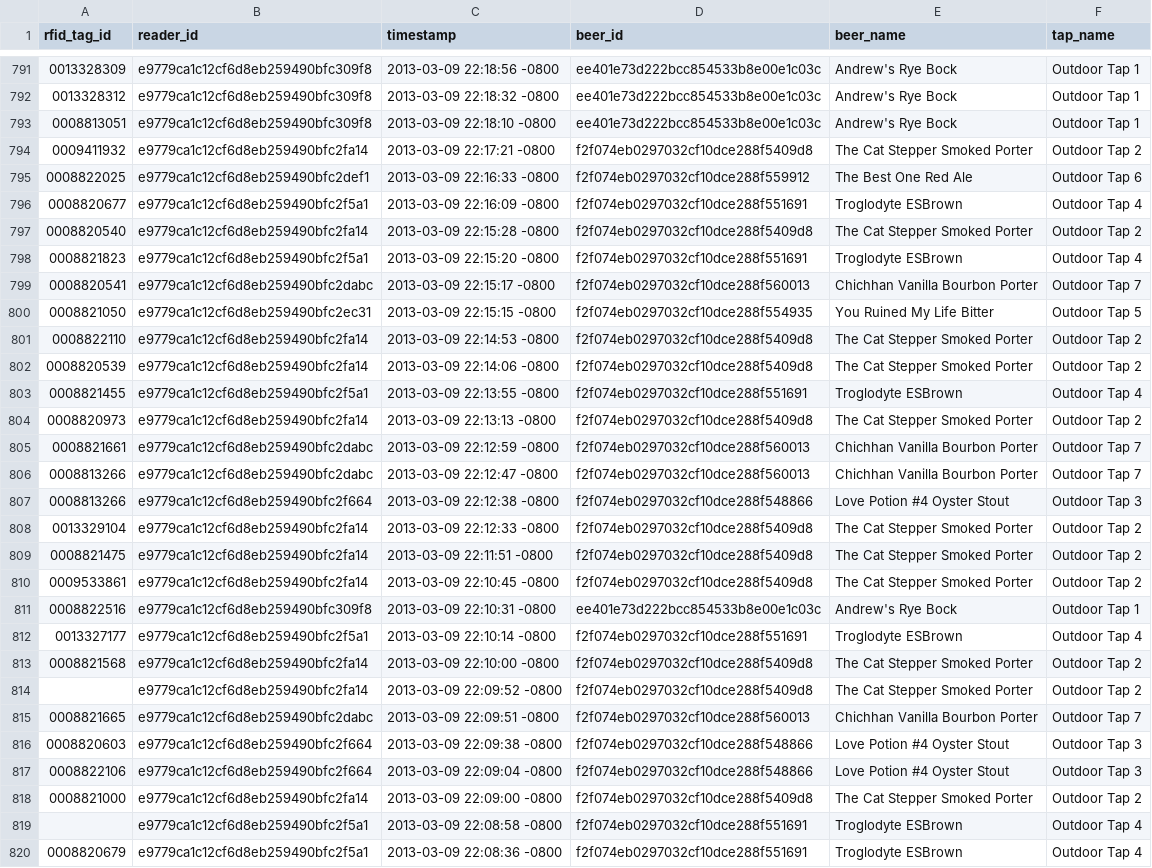
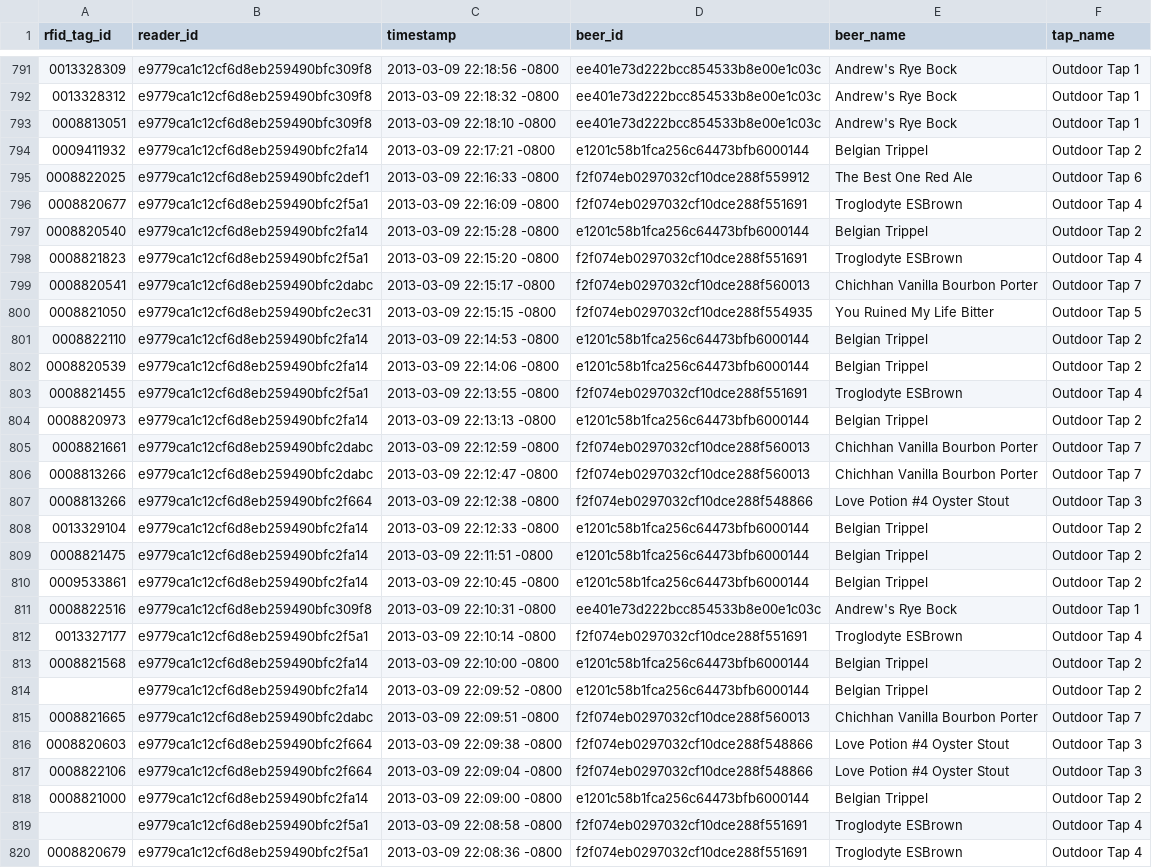
Before and after one commit to jasonm/brewlab-march-party-data, a CSV file: drinks.csv, drawn as a sheet; only a part is shown, gaps mark what is left out; the diff covers the shown part only.

Commit message:
Cat Stepper tapped at 955pm, Belgial Trippel in

```diff
--- a/drinks.csv
+++ b/drinks.csv
@@ -793,6 +793,6 @@ rfid_tag_id,reader_id,timestamp,beer_id,beer_name,tap_name
 0008813051,e9779ca1c12cf6d8eb259490bfc309f8,2013-03-09 22:18:10 -0800,ee401e73d222bcc854533b8e00e1c03c,Andrew's Rye Bock,Outdoor Tap 1
-0009411932,e9779ca1c12cf6d8eb259490bfc2fa14,2013-03-09 22:17:21 -0800,f2f074eb0297032cf10dce288f5409d8,The Cat Stepper Smoked Porter,Outdoor Tap 2
+0009411932,e9779ca1c12cf6d8eb259490bfc2fa14,2013-03-09 22:17:21 -0800,e1201c58b1fca256c64473bfb6000144,Belgian Trippel,Outdoor Tap 2
 0008822025,e9779ca1c12cf6d8eb259490bfc2def1,2013-03-09 22:16:33 -0800,f2f074eb0297032cf10dce288f559912,The Best One Red Ale,Outdoor Tap 6
 0008820677,e9779ca1c12cf6d8eb259490bfc2f5a1,2013-03-09 22:16:09 -0800,f2f074eb0297032cf10dce288f551691,Troglodyte ESBrown,Outdoor Tap 4
-0008820540,e9779ca1c12cf6d8eb259490bfc2fa14,2013-03-09 22:15:28 -0800,f2f074eb0297032cf10dce288f5409d8,The Cat Stepper Smoked Porter,Outdoor Tap 2
+0008820540,e9779ca1c12cf6d8eb259490bfc2fa14,2013-03-09 22:15:28 -0800,e1201c58b1fca256c64473bfb6000144,Belgian Trippel,Outdoor Tap 2
 0008821823,e9779ca1c12cf6d8eb259490bfc2f5a1,2013-03-09 22:15:20 -0800,f2f074eb0297032cf10dce288f551691,Troglodyte ESBrown,Outdoor Tap 4
@@ -800,6 +800,6 @@ rfid_tag_id,reader_id,timestamp,beer_id,beer_name,tap_name
 0008821050,e9779ca1c12cf6d8eb259490bfc2ec31,2013-03-09 22:15:15 -0800,f2f074eb0297032cf10dce288f554935,You Ruined My Life Bitter,Outdoor Tap 5
-0008822110,e9779ca1c12cf6d8eb259490bfc2fa14,2013-03-09 22:14:53 -0800,f2f074eb0297032cf10dce288f5409d8,The Cat Stepper Smoked Porter,Outdoor Tap 2
-0008820539,e9779ca1c12cf6d8eb259490bfc2fa14,2013-03-09 22:14:06 -0800,f2f074eb0297032cf10dce288f5409d8,The Cat Stepper Smoked Porter,Outdoor Tap 2
+0008822110,e9779ca1c12cf6d8eb259490bfc2fa14,2013-03-09 22:14:53 -0800,e1201c58b1fca256c64473bfb6000144,Belgian Trippel,Outdoor Tap 2
+0008820539,e9779ca1c12cf6d8eb259490bfc2fa14,2013-03-09 22:14:06 -0800,e1201c58b1fca256c64473bfb6000144,Belgian Trippel,Outdoor Tap 2
 0008821455,e9779ca1c12cf6d8eb259490bfc2f5a1,2013-03-09 22:13:55 -0800,f2f074eb0297032cf10dce288f551691,Troglodyte ESBrown,Outdoor Tap 4
-0008820973,e9779ca1c12cf6d8eb259490bfc2fa14,2013-03-09 22:13:13 -0800,f2f074eb0297032cf10dce288f5409d8,The Cat Stepper Smoked Porter,Outdoor Tap 2
+0008820973,e9779ca1c12cf6d8eb259490bfc2fa14,2013-03-09 22:13:13 -0800,e1201c58b1fca256c64473bfb6000144,Belgian Trippel,Outdoor Tap 2
 0008821661,e9779ca1c12cf6d8eb259490bfc2dabc,2013-03-09 22:12:59 -0800,f2f074eb0297032cf10dce288f560013,Chichhan Vanilla Bourbon Porter,Outdoor Tap 7
@@ -807,9 +807,9 @@ rfid_tag_id,reader_id,timestamp,beer_id,beer_name,tap_name
 0008813266,e9779ca1c12cf6d8eb259490bfc2f664,2013-03-09 22:12:38 -0800,f2f074eb0297032cf10dce288f548866,Love Potion #4 Oyster Stout,Outdoor Tap 3
-0013329104,e9779ca1c12cf6d8eb259490bfc2fa14,2013-03-09 22:12:33 -0800,f2f074eb0297032cf10dce288f5409d8,The Cat Stepper Smoked Porter,Outdoor Tap 2
-0008821475,e9779ca1c12cf6d8eb259490bfc2fa14,2013-03-09 22:11:51 -0800,f2f074eb0297032cf10dce288f5409d8,The Cat Stepper Smoked Porter,Outdoor Tap 2
-0009533861,e9779ca1c12cf6d8eb259490bfc2fa14,2013-03-09 22:10:45 -0800,f2f074eb0297032cf10dce288f5409d8,The Cat Stepper Smoked Porter,Outdoor Tap 2
+0013329104,e9779ca1c12cf6d8eb259490bfc2fa14,2013-03-09 22:12:33 -0800,e1201c58b1fca256c64473bfb6000144,Belgian Trippel,Outdoor Tap 2
+0008821475,e9779ca1c12cf6d8eb259490bfc2fa14,2013-03-09 22:11:51 -0800,e1201c58b1fca256c64473bfb6000144,Belgian Trippel,Outdoor Tap 2
+0009533861,e9779ca1c12cf6d8eb259490bfc2fa14,2013-03-09 22:10:45 -0800,e1201c58b1fca256c64473bfb6000144,Belgian Trippel,Outdoor Tap 2
 0008822516,e9779ca1c12cf6d8eb259490bfc309f8,2013-03-09 22:10:31 -0800,ee401e73d222bcc854533b8e00e1c03c,Andrew's Rye Bock,Outdoor Tap 1
 0013327177,e9779ca1c12cf6d8eb259490bfc2f5a1,2013-03-09 22:10:14 -0800,f2f074eb0297032cf10dce288f551691,Troglodyte ESBrown,Outdoor Tap 4
-0008821568,e9779ca1c12cf6d8eb259490bfc2fa14,2013-03-09 22:10:00 -0800,f2f074eb0297032cf10dce288f5409d8,The Cat Stepper Smoked Porter,Outdoor Tap 2
-"",e9779ca1c12cf6d8eb259490bfc2fa14,2013-03-09 22:09:52 -0800,f2f074eb0297032cf10dce288f5409d8,The Cat Stepper Smoked Porter,Outdoor Tap 2
+0008821568,e9779ca1c12cf6d8eb259490bfc2fa14,2013-03-09 22:10:00 -0800,e1201c58b1fca256c64473bfb6000144,Belgian Trippel,Outdoor Tap 2
+"",e9779ca1c12cf6d8eb259490bfc2fa14,2013-03-09 22:09:52 -0800,e1201c58b1fca256c64473bfb6000144,Belgian Trippel,Outdoor Tap 2
 0008821665,e9779ca1c12cf6d8eb259490bfc2dabc,2013-03-09 22:09:51 -0800,f2f074eb0297032cf10dce288f560013,Chichhan Vanilla Bourbon Porter,Outdoor Tap 7
@@ -817,3 +817,3 @@ rfid_tag_id,reader_id,timestamp,beer_id,beer_name,tap_name
 0008822106,e9779ca1c12cf6d8eb259490bfc2f664,2013-03-09 22:09:04 -0800,f2f074eb0297032cf10dce288f548866,Love Potion #4 Oyster Stout,Outdoor Tap 3
-0008821000,e9779ca1c12cf6d8eb259490bfc2fa14,2013-03-09 22:09:00 -0800,f2f074eb0297032cf10dce288f5409d8,The Cat Stepper Smoked Porter,Outdoor Tap 2
+0008821000,e9779ca1c12cf6d8eb259490bfc2fa14,2013-03-09 22:09:00 -0800,e1201c58b1fca256c64473bfb6000144,Belgian Trippel,Outdoor Tap 2
 "",e9779ca1c12cf6d8eb259490bfc2f5a1,2013-03-09 22:08:58 -0800,f2f074eb0297032cf10dce288f551691,Troglodyte ESBrown,Outdoor Tap 4
```
Also changed, not shown: 112 edited cells elsewhere in this file, 11 other files.
